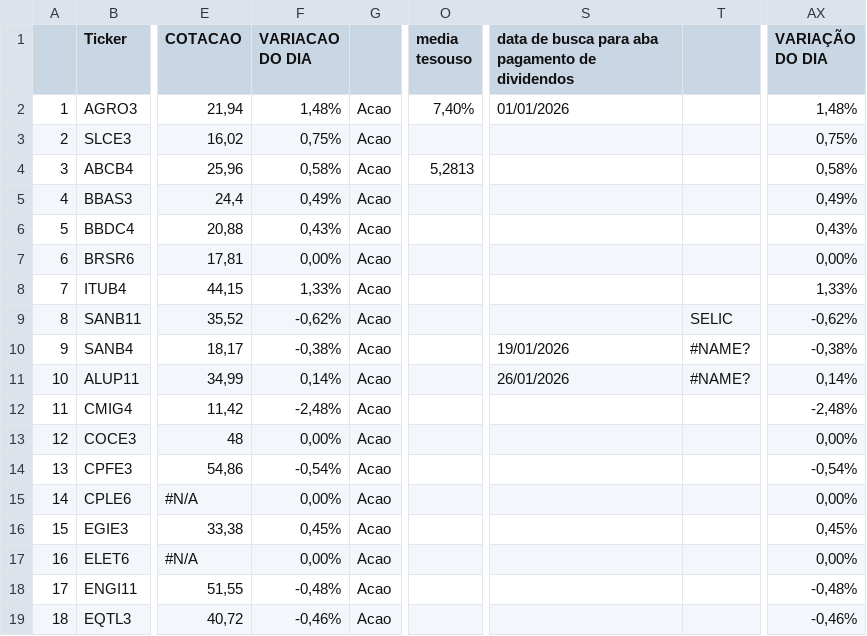
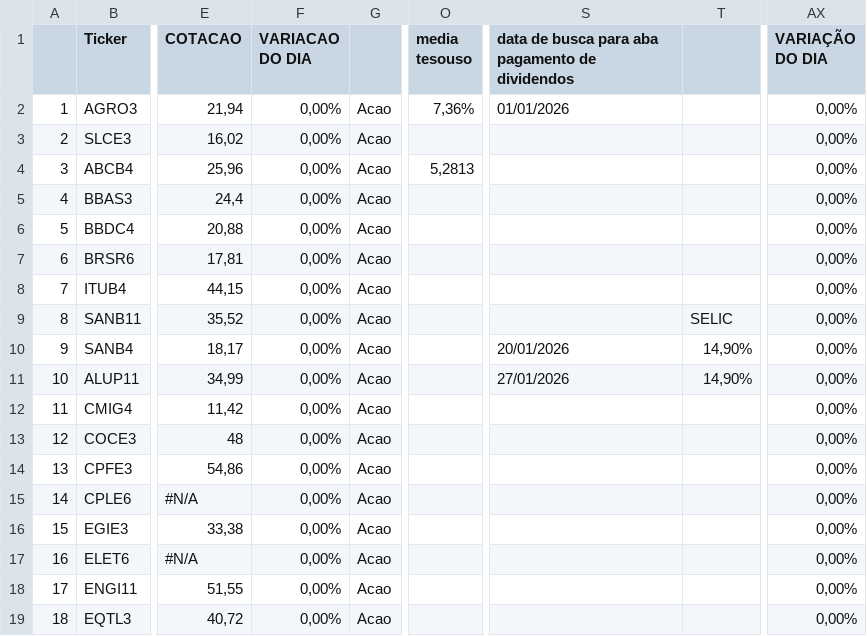
Before and after one commit to rogerioadf/csv-storage, a CSV file: acoes_tickers.csv, drawn as a sheet; only a part is shown, gaps mark what is left out; the diff covers the shown part only; the diff names each change by its address in the sheet, - before the commit and + after, or states it on an @@ line.

```diff
--- a/acoes_tickers.csv
+++ b/acoes_tickers.csv
-F2 (VARIACAO DO DIA): 1,48%
+F2 (VARIACAO DO DIA): 0,00%
-O2 (media tesouso): 7,40%
+O2 (media tesouso): 7,36%
-AX2 (VARIAÇÃO DO DIA): 1,48%
+AX2 (VARIAÇÃO DO DIA): 0,00%
-F3 (VARIACAO DO DIA): 0,75%
+F3 (VARIACAO DO DIA): 0,00%
-AX3 (VARIAÇÃO DO DIA): 0,75%
+AX3 (VARIAÇÃO DO DIA): 0,00%
-F4 (VARIACAO DO DIA): 0,58%
+F4 (VARIACAO DO DIA): 0,00%
-AX4 (VARIAÇÃO DO DIA): 0,58%
+AX4 (VARIAÇÃO DO DIA): 0,00%
-F5 (VARIACAO DO DIA): 0,49%
+F5 (VARIACAO DO DIA): 0,00%
-AX5 (VARIAÇÃO DO DIA): 0,49%
+AX5 (VARIAÇÃO DO DIA): 0,00%
-F6 (VARIACAO DO DIA): 0,43%
+F6 (VARIACAO DO DIA): 0,00%
-AX6 (VARIAÇÃO DO DIA): 0,43%
+AX6 (VARIAÇÃO DO DIA): 0,00%
-F8 (VARIACAO DO DIA): 1,33%
+F8 (VARIACAO DO DIA): 0,00%
-AX8 (VARIAÇÃO DO DIA): 1,33%
+AX8 (VARIAÇÃO DO DIA): 0,00%
-F9 (VARIACAO DO DIA): -0,62%
+F9 (VARIACAO DO DIA): 0,00%
-AX9 (VARIAÇÃO DO DIA): -0,62%
+AX9 (VARIAÇÃO DO DIA): 0,00%
-F10 (VARIACAO DO DIA): -0,38%
+F10 (VARIACAO DO DIA): 0,00%
-S10: 19/01/2026
+S10: 20/01/2026
-T10:T11: #NAME?
+T10:T11: 14,90%
-AX10 (VARIAÇÃO DO DIA): -0,38%
+AX10 (VARIAÇÃO DO DIA): 0,00%
-F11 (VARIACAO DO DIA): 0,14%
+F11 (VARIACAO DO DIA): 0,00%
-S11: 26/01/2026
+S11: 27/01/2026
-AX11 (VARIAÇÃO DO DIA): 0,14%
+AX11 (VARIAÇÃO DO DIA): 0,00%
-F12 (VARIACAO DO DIA): -2,48%
+F12 (VARIACAO DO DIA): 0,00%
-AX12 (VARIAÇÃO DO DIA): -2,48%
+AX12 (VARIAÇÃO DO DIA): 0,00%
-F14 (VARIACAO DO DIA): -0,54%
+F14 (VARIACAO DO DIA): 0,00%
-AX14 (VARIAÇÃO DO DIA): -0,54%
+AX14 (VARIAÇÃO DO DIA): 0,00%
-F16 (VARIACAO DO DIA): 0,45%
+F16 (VARIACAO DO DIA): 0,00%
-AX16 (VARIAÇÃO DO DIA): 0,45%
+AX16 (VARIAÇÃO DO DIA): 0,00%
-F18 (VARIACAO DO DIA): -0,48%
+F18 (VARIACAO DO DIA): 0,00%
-AX18 (VARIAÇÃO DO DIA): -0,48%
+AX18 (VARIAÇÃO DO DIA): 0,00%
-F19 (VARIACAO DO DIA): -0,46%
+F19 (VARIACAO DO DIA): 0,00%
-AX19 (VARIAÇÃO DO DIA): -0,46%
+AX19 (VARIAÇÃO DO DIA): 0,00%
```
Also changed, not shown: 92 edited cells elsewhere in this file, dividendos.csv, fundamentalista.csv, 2 other files.
